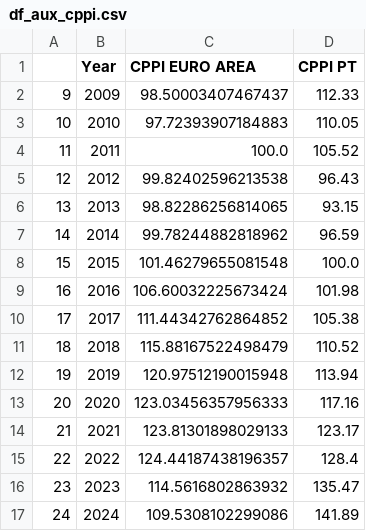
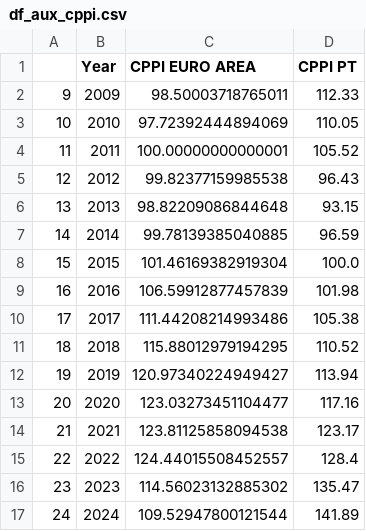
Before and after one commit to TRAVEL-GVM/Data, a CSV file: Data/Market Risk/df_aux_cppi.csv, drawn as a sheet.

```diff
--- a/Data/Market Risk/df_aux_cppi.csv
+++ b/Data/Market Risk/df_aux_cppi.csv
@@ -1,17 +1,17 @@
 ,Year,CPPI EURO AREA,CPPI PT
-9,2009,98.50003407467437,112.33
-10,2010,97.72393907184883,110.05
-11,2011,100.0,105.52
-12,2012,99.82402596213538,96.43
-13,2013,98.82286256814065,93.15
-14,2014,99.78244882818962,96.59
-15,2015,101.46279655081548,100.0
-16,2016,106.60032225673424,101.98
-17,2017,111.44342762864852,105.38
-18,2018,115.88167522498479,110.52
-19,2019,120.97512190015948,113.94
-20,2020,123.03456357956333,117.16
-21,2021,123.81301898029133,123.17
-22,2022,124.44187438196357,128.4
-23,2023,114.5616802863932,135.47
-24,2024,109.5308102299086,141.89
+9,2009,98.50003718765011,112.33
+10,2010,97.72392444894069,110.05
+11,2011,100.00000000000001,105.52
+12,2012,99.82377159985538,96.43
+13,2013,98.82209086844648,93.15
+14,2014,99.78139385040885,96.59
+15,2015,101.46169382919304,100.0
+16,2016,106.59912877457839,101.98
+17,2017,111.44208214993486,105.38
+18,2018,115.88012979194295,110.52
+19,2019,120.97340224949427,113.94
+20,2020,123.03273451104477,117.16
+21,2021,123.81125858094538,123.17
+22,2022,124.44015508452557,128.4
+23,2023,114.56023132885302,135.47
+24,2024,109.52947800121544,141.89
```
Also changed, not shown: Data/Market Risk/df_benchmarks.csv, Data/Market Risk/df_fx.csv, 1 other file.
